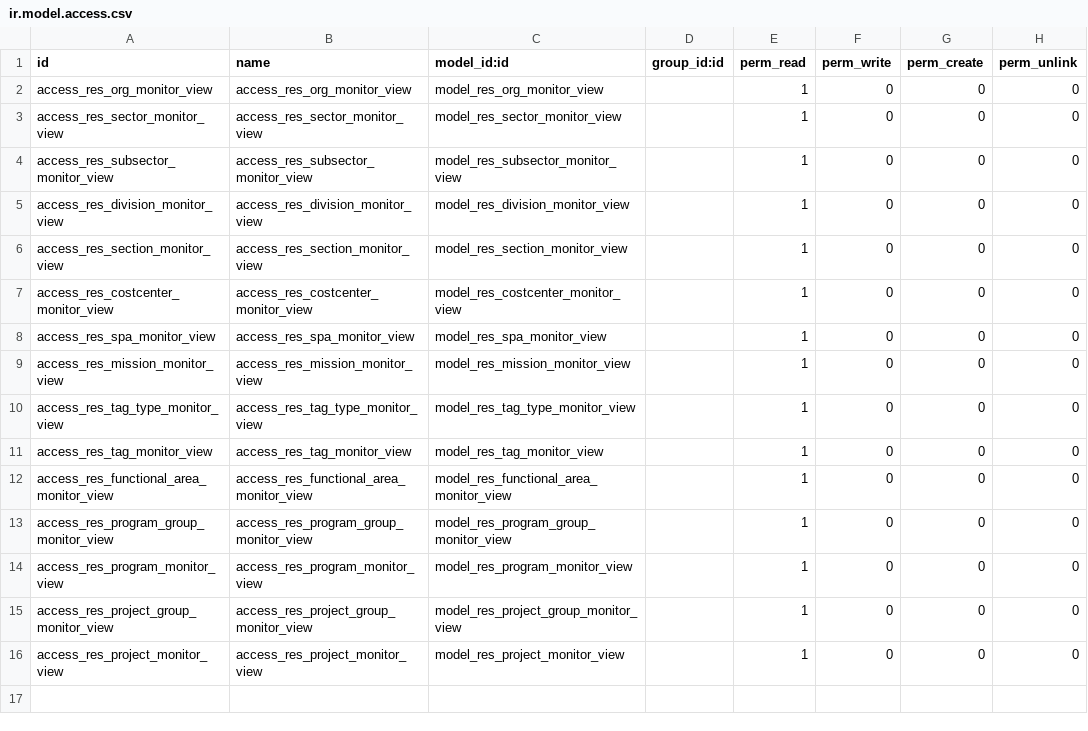
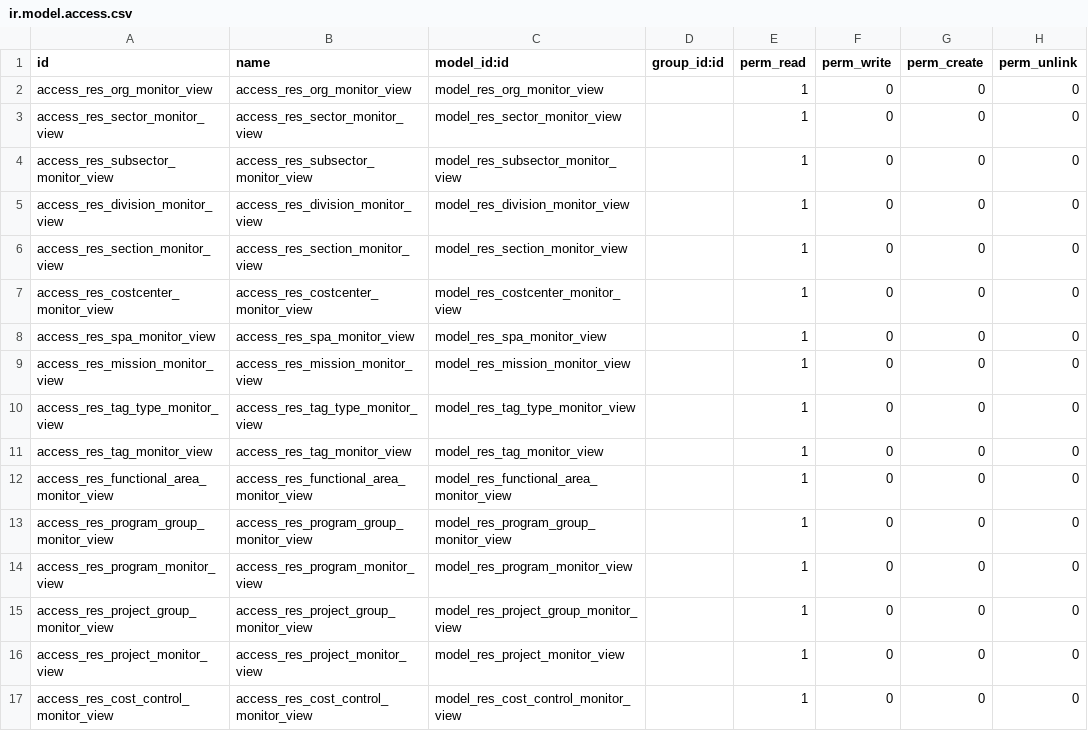
Before and after one commit to pabi2/pb2_addons, a CSV file: pabi_budget_monitor/security/ir.model.access.csv, drawn as a sheet; the diff names each change by its address in the sheet, - before the commit and + after, or states it on an @@ line.

Commit message:
[FIX]pabi_budget_monitor: Added acl for job order monitor ref:issues/1357#note-7

```diff
--- a/pabi_budget_monitor/security/ir.model.access.csv
+++ b/pabi_budget_monitor/security/ir.model.access.csv
+row 17: access_res_cost_control_monitor_view | access_res_cost_control_monitor_view | model_res_cost_control_monitor_view |  | 1 | 0 | 0 | 0
```
